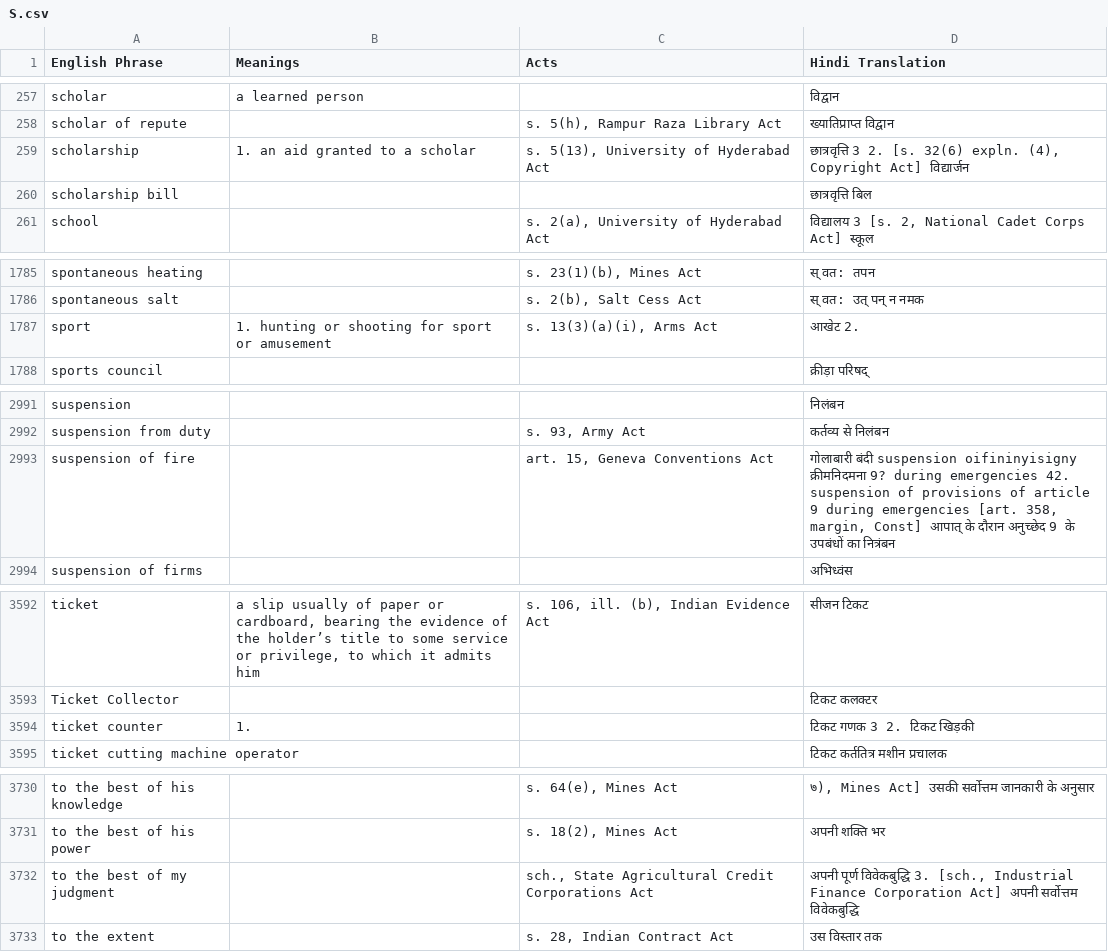
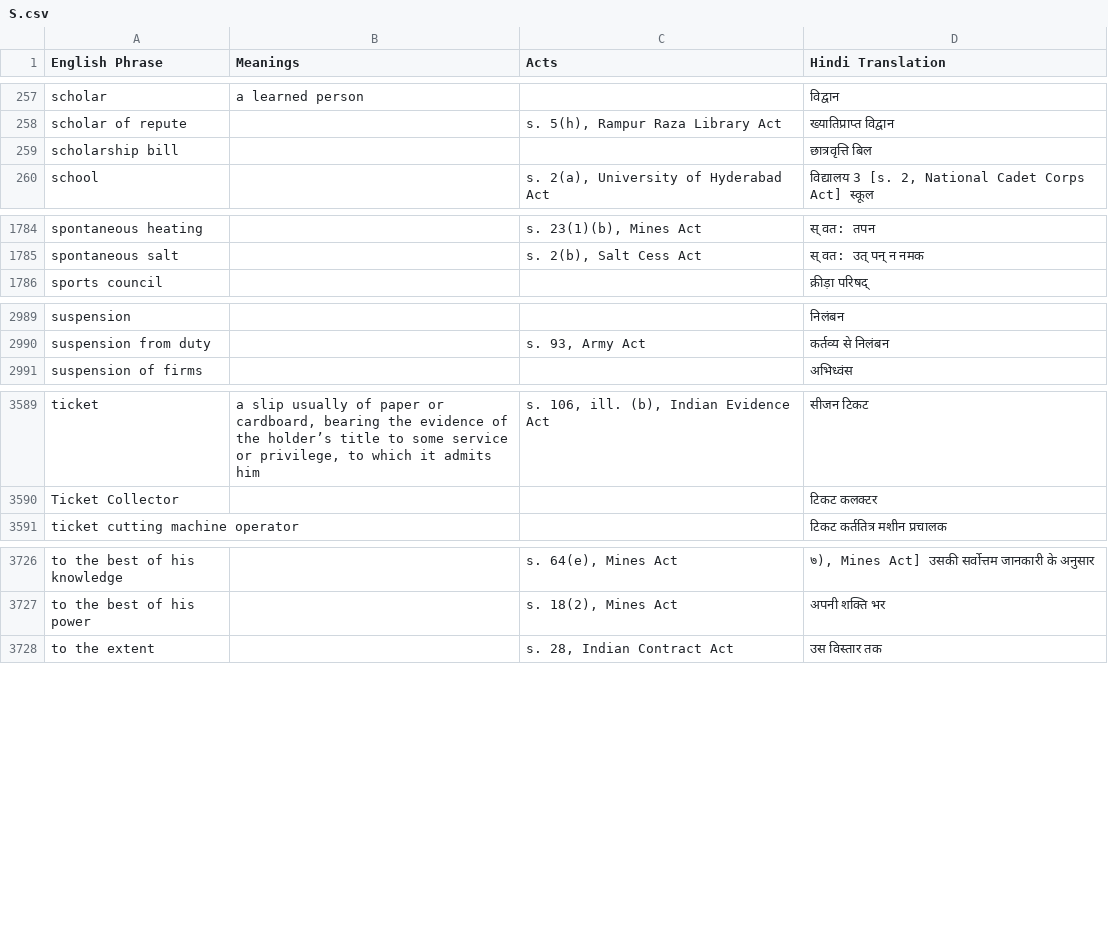
Before and after one commit to e-Vakeel/Translation-Data-Extraction, a CSV file: S.csv, drawn as a sheet; only a part is shown, gaps mark what is left out; the diff covers the shown part only; the diff names each change by its address in the sheet, - before the commit and + after, or states it on an @@ line.

Commit message:
Removed multiple meanings in hindi

```diff
--- a/S.csv
+++ b/S.csv
-row 259: scholarship | 1. an aid granted to a scholar | s. 5(13), University of Hyderabad Act | छात्रवृत्ति 3 2. [s. 32(6) expln. (4), Copyright Act] विद्यार्जन
-row 1787: sport | 1. hunting or shooting for sport or amusement | s. 13(3)(a)(i), Arms Act | आखेट 2.
-row 2993: suspension of fire |  | art. 15, Geneva Conventions Act | गोलाबारी बंदी suspension oifininyisigny क्रीमनिदमना 9? during emergencies 42. suspension of provisions of article 9 during emergencies [art. 358, margin, Const] आपात्‌ के दौरान अनुच्छेद 9 के उपबंधों का नित्रंबन
-row 3594: ticket counter | 1. |  | टिकट गणक 3 2. टिकट खिड़की
-row 3732: to the best of my judgment |  | sch., State Agricultural Credit Corporations Act | अपनी पूर्ण विवेकबुद्धि 3. [sch., Industrial Finance Corporation Act] अपनी सर्वोत्तम विवेकबुद्धि
```
Also changed, not shown: 1 removed row elsewhere in this file, A.csv, D.csv, 5 other files.
